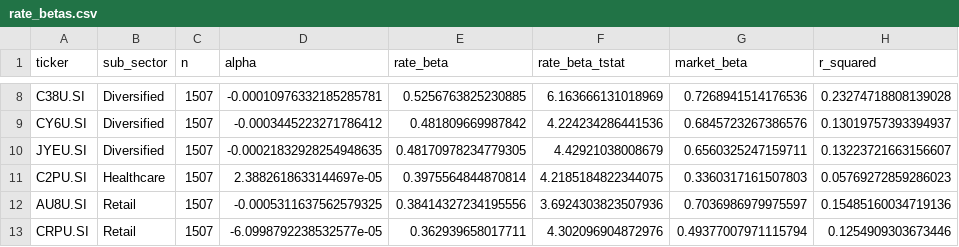
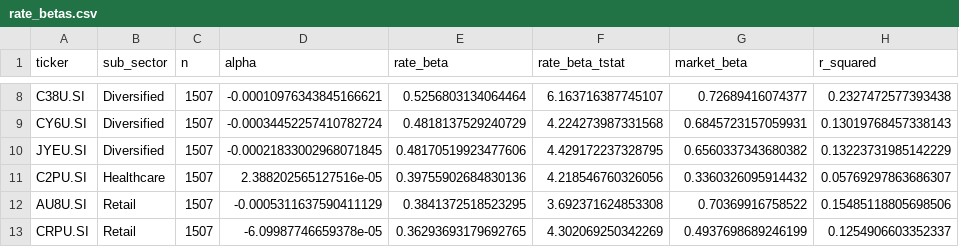
Before and after one commit to Samarty-1/sreit-analytics, a CSV file: reports/rate_betas.csv, drawn as a sheet; only a part is shown, gaps mark what is left out; the diff covers the shown part only; the diff names each change by its address in the sheet, - before the commit and + after, or states it on an @@ line.

```diff
--- a/reports/rate_betas.csv
+++ b/reports/rate_betas.csv
-D8 (alpha): -0.00010976332185285781
+D8 (alpha): -0.00010976343845166621
-E8 (rate_beta): 0.5256763825230885
+E8 (rate_beta): 0.5256803134064464
-F8 (rate_beta_tstat): 6.163666131018969
+F8 (rate_beta_tstat): 6.163716387745107
-G8 (market_beta): 0.7268941514176536
+G8 (market_beta): 0.72689416074377
-H8 (r_squared): 0.23274718808139028
+H8 (r_squared): 0.2327472577393438
-D9 (alpha): -0.0003445223271786412
+D9 (alpha): -0.00034452257410782724
-E9 (rate_beta): 0.481809669987842
+E9 (rate_beta): 0.4818137529240729
-F9 (rate_beta_tstat): 4.224234286441536
+F9 (rate_beta_tstat): 4.224273987331568
-G9 (market_beta): 0.6845723267386576
+G9 (market_beta): 0.6845723157059931
-H9 (r_squared): 0.13019757393394937
+H9 (r_squared): 0.13019768457338143
-D10 (alpha): -0.00021832928254948635
+D10 (alpha): -0.00021833002968071845
-E10 (rate_beta): 0.48170978234779305
+E10 (rate_beta): 0.48170519923477606
-F10 (rate_beta_tstat): 4.42921038008679
+F10 (rate_beta_tstat): 4.429172237328795
-G10 (market_beta): 0.6560325247159711
+G10 (market_beta): 0.6560337343680382
-H10 (r_squared): 0.13223721663156607
+H10 (r_squared): 0.13223731985142229
-D11 (alpha): 2.3882618633144697e-05
+D11 (alpha): 2.388202565127516e-05
-E11 (rate_beta): 0.3975564844870814
+E11 (rate_beta): 0.39755902684830136
-F11 (rate_beta_tstat): 4.2185184822344075
+F11 (rate_beta_tstat): 4.218546760326056
-G11 (market_beta): 0.3360317161507803
+G11 (market_beta): 0.3360326095914432
-H11 (r_squared): 0.05769272859286023
+H11 (r_squared): 0.05769297863686307
-D12 (alpha): -0.0005311637562579325
+D12 (alpha): -0.0005311637590411129
-E12 (rate_beta): 0.38414327234195556
+E12 (rate_beta): 0.3841372518523295
-F12 (rate_beta_tstat): 3.6924303823507936
+F12 (rate_beta_tstat): 3.692371624853308
-G12 (market_beta): 0.7036986979975597
+G12 (market_beta): 0.70369916758522
-H12 (r_squared): 0.15485160034719136
+H12 (r_squared): 0.15485118805698506
-D13 (alpha): -6.0998792238532577e-05
+D13 (alpha): -6.09987746659378e-05
-E13 (rate_beta): 0.362939658017711
+E13 (rate_beta): 0.36293693179692765
-F13 (rate_beta_tstat): 4.302096904872976
+F13 (rate_beta_tstat): 4.302069250342269
-G13 (market_beta): 0.49377007971115794
+G13 (market_beta): 0.4937698689246199
-H13 (r_squared): 0.1254909303673446
+H13 (r_squared): 0.1254906603352337
```
Also changed, not shown: 80 edited cells elsewhere in this file, 5 other files.
